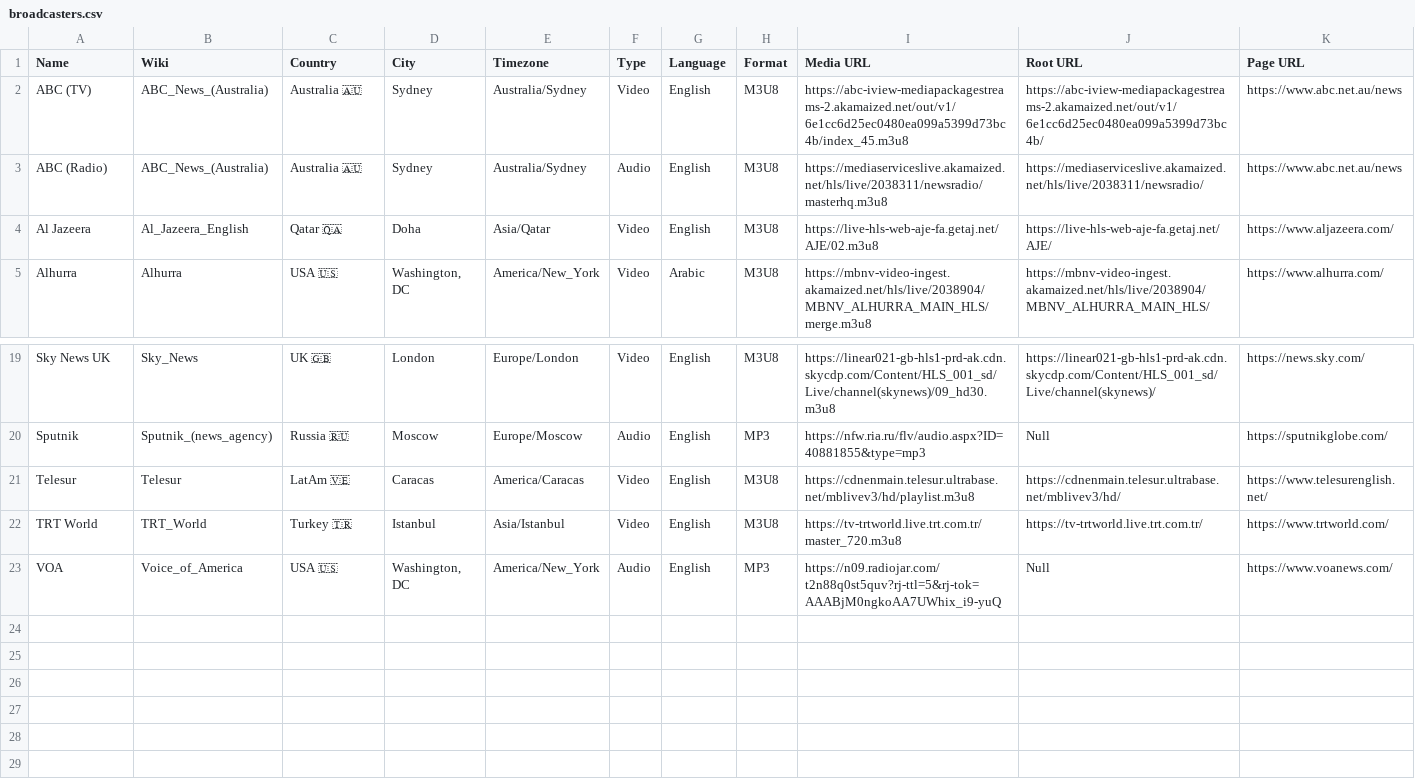
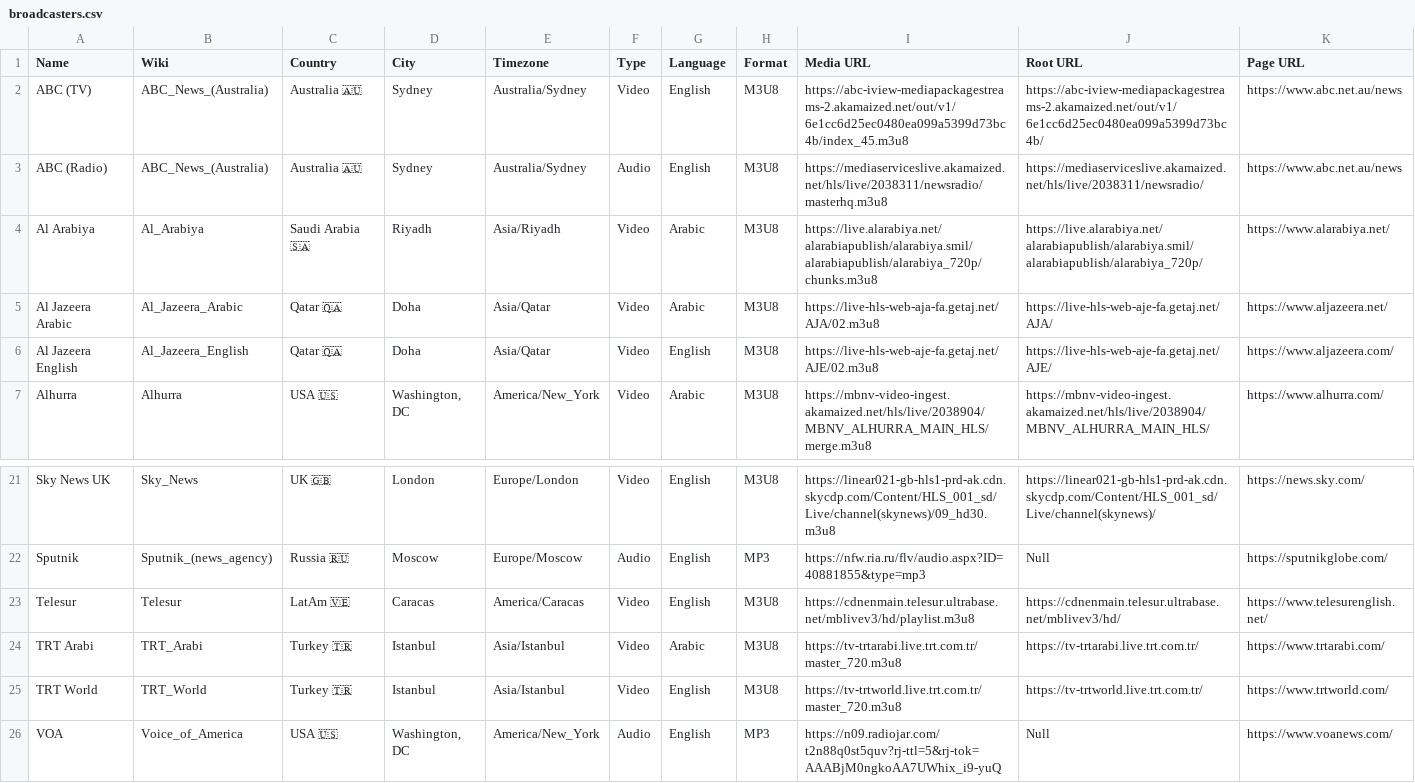
Before and after one commit to cpremoshis/global-media, a CSV file: Assets/broadcasters.csv, drawn as a sheet; only a part is shown, gaps mark what is left out.

Commit message:
added arabic outlets

```diff
--- a/Assets/broadcasters.csv
+++ b/Assets/broadcasters.csv
@@ -3,3 +3,5 @@ ABC (TV),ABC_News_(Australia),Australia 🇦🇺,Sydney,Australia/Sydney,Video,E
 ABC (Radio),ABC_News_(Australia),Australia 🇦🇺,Sydney,Australia/Sydney,Audio,English,M3U8,https://mediaserviceslive.akamaized.net/hls/live/2038311/newsradio/masterhq.m3u8,https://mediaserviceslive.akamaized.net/hls/live/2038311/newsradio/,https://www.abc.net.au/news
-Al Jazeera,Al_Jazeera_English,Qatar 🇶🇦,Doha,Asia/Qatar,Video,English,M3U8,https://live-hls-web-aje-fa.getaj.net/AJE/02.m3u8,https://live-hls-web-aje-fa.getaj.net/AJE/,https://www.aljazeera.com/
+Al Arabiya,Al_Arabiya,Saudi Arabia 🇸🇦,Riyadh,Asia/Riyadh,Video,Arabic,M3U8,https://live.alarabiya.net/alarabiapublish/alarabiya.smil/alarabiapublish/alarabiya_720p/chunks.m3u8,https://live.alarabiya.net/alarabiapublish/alarabiya.smil/alarabiapublish/alarabiya_720p/,https://www.alarabiya.net/
+Al Jazeera Arabic,Al_Jazeera_Arabic,Qatar 🇶🇦,Doha,Asia/Qatar,Video,Arabic,M3U8,https://live-hls-web-aja-fa.getaj.net/AJA/02.m3u8,https://live-hls-web-aje-fa.getaj.net/AJA/,https://www.aljazeera.net/
+Al Jazeera English,Al_Jazeera_English,Qatar 🇶🇦,Doha,Asia/Qatar,Video,English,M3U8,https://live-hls-web-aje-fa.getaj.net/AJE/02.m3u8,https://live-hls-web-aje-fa.getaj.net/AJE/,https://www.aljazeera.com/
 Alhurra,Alhurra,USA 🇺🇸,"Washington, DC",America/New_York,Video,Arabic,M3U8,https://mbnv-video-ingest.akamaized.net/hls/live/2038904/MBNV_ALHURRA_MAIN_HLS/merge.m3u8,https://mbnv-video-ingest.akamaized.net/hls/live/2038904/MBNV_ALHURRA_MAIN_HLS/,https://www.alhurra.com/
@@ -21,2 +23,3 @@ Sputnik,Sputnik_(news_agency),Russia 🇷🇺,Moscow,Europe/Moscow,Audio,English
 Telesur,Telesur,LatAm 🇻🇪,Caracas,America/Caracas,Video,English,M3U8,https://cdnenmain.telesur.ultrabase.net/mblivev3/hd/playlist.m3u8,https://cdnenmain.telesur.ultrabase.net/mblivev3/hd/,https://www.telesurenglish.net/
+TRT Arabi,TRT_Arabi,Turkey 🇹🇷,Istanbul,Asia/Istanbul,Video,Arabic,M3U8,https://tv-trtarabi.live.trt.com.tr/master_720.m3u8,https://tv-trtarabi.live.trt.com.tr/,https://www.trtarabi.com/
 TRT World,TRT_World,Turkey 🇹🇷,Istanbul,Asia/Istanbul,Video,English,M3U8,https://tv-trtworld.live.trt.com.tr/master_720.m3u8,https://tv-trtworld.live.trt.com.tr/,https://www.trtworld.com/
```
